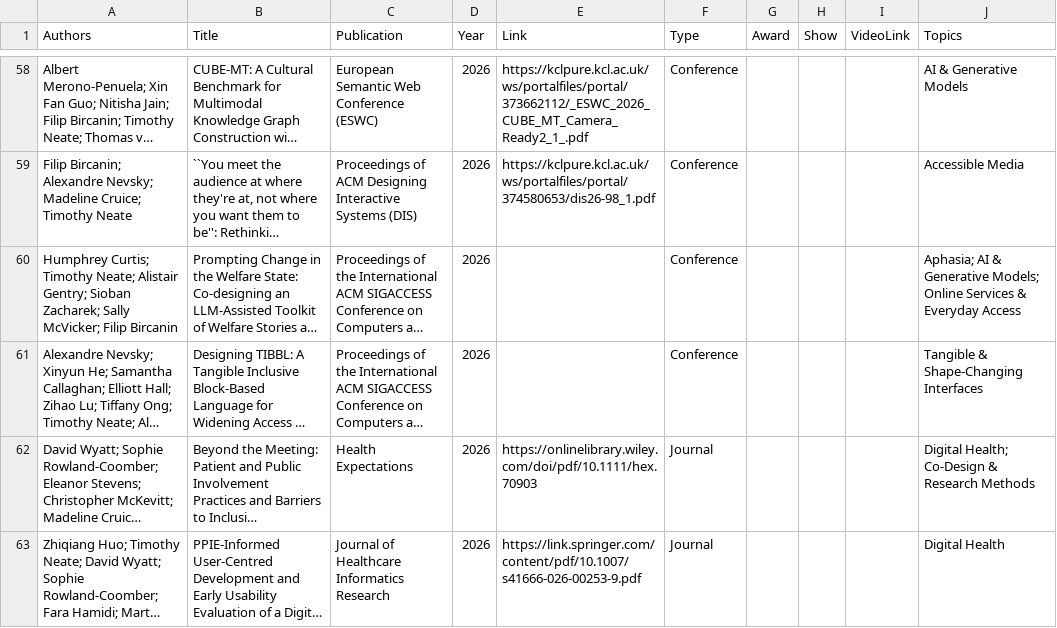
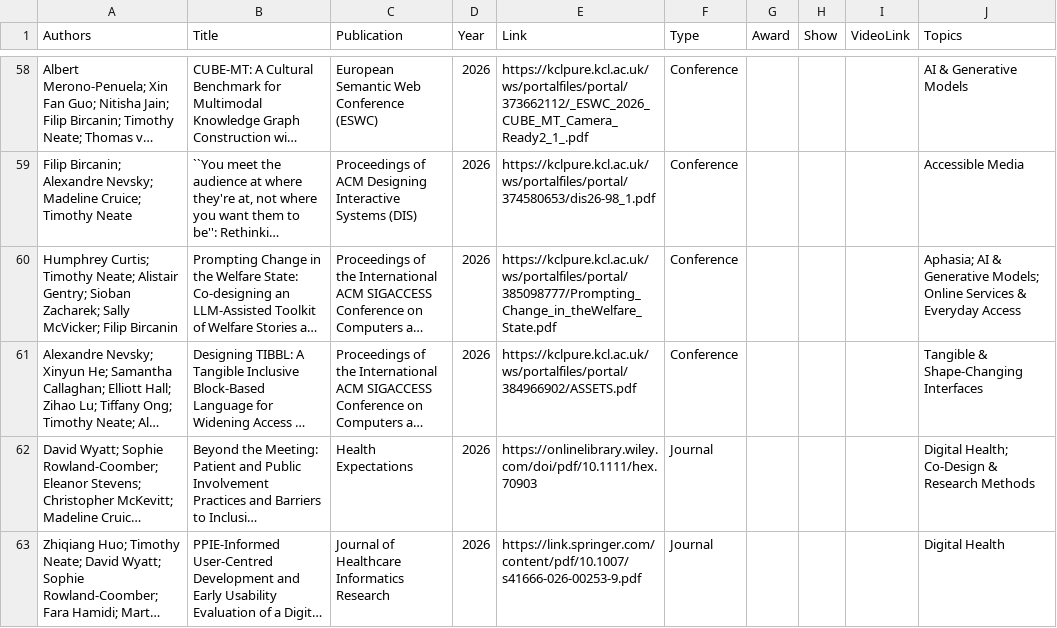
Before and after one commit to tdjneate/tdjneate.github.io, a CSV file: data/publications.csv, drawn as a sheet; only a part is shown, gaps mark what is left out; long unchanged cells end in …; the diff names each change by its address in the sheet, - before the commit and + after, or states it on an @@ line.

```diff
--- a/data/publications.csv
+++ b/data/publications.csv
-E60 (Link): (empty)
+E60 (Link): https://kclpure.kcl.ac.uk/ws/portalfiles/portal/385098777/Prompting_Change_in_theWelfare_State.pdf
-E61 (Link): (empty)
+E61 (Link): https://kclpure.kcl.ac.uk/ws/portalfiles/portal/384966902/ASSETS.pdf
```
